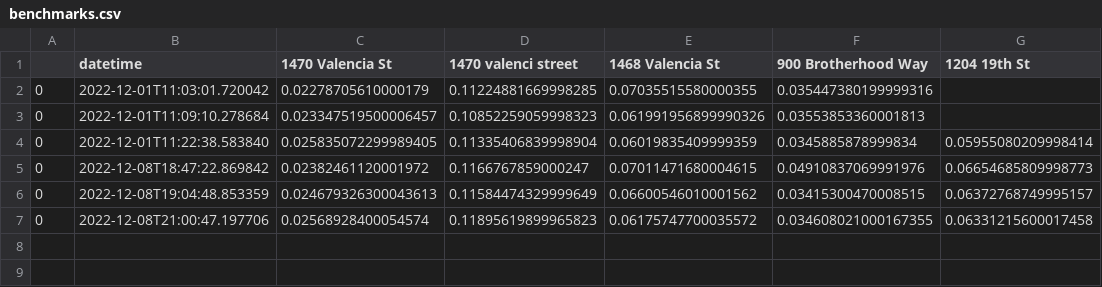
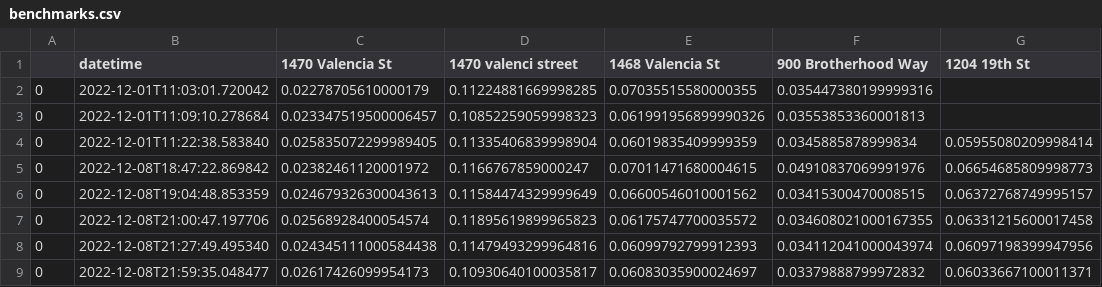
Before and after one commit to zcook7904/SF_Tree_Identifier, a CSV file: performance/benchmarks.csv, drawn as a sheet; the diff names each change by its address in the sheet, - before the commit and + after, or states it on an @@ line.

```diff
--- a/performance/benchmarks.csv
+++ b/performance/benchmarks.csv
+row 8: 0 | 2022-12-08T21:27:49.495340 | 0.024345111000584438 | 0.11479493299964816 | 0.06099792799912393 | 0.034112041000043974 | 0.06097198399947956
+row 9: 0 | 2022-12-08T21:59:35.048477 | 0.02617426099954173 | 0.10930640100035817 | 0.06083035900024697 | 0.03379888799972832 | 0.06033667100011371
```
Also changed, not shown: 14 other files.
